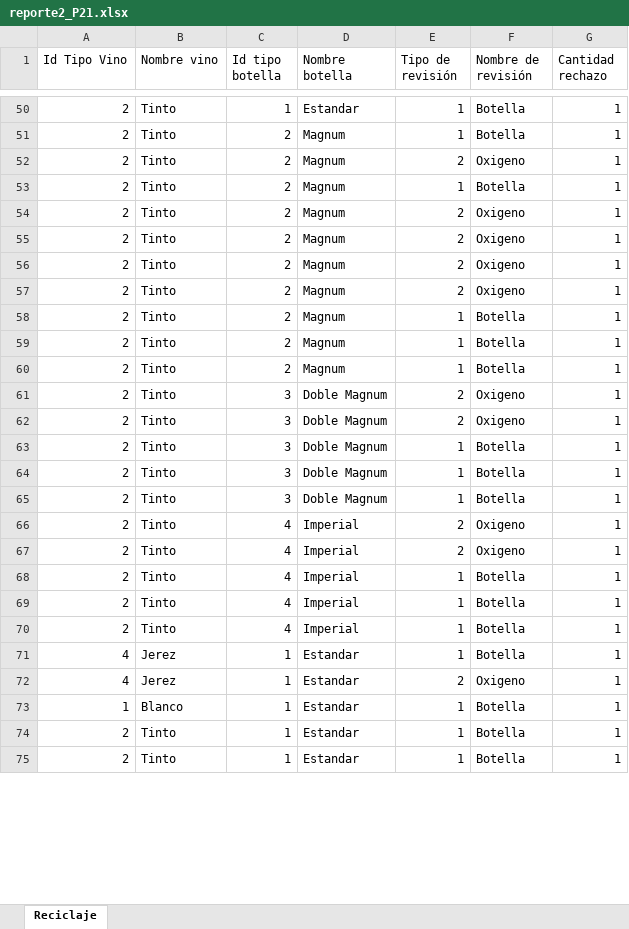
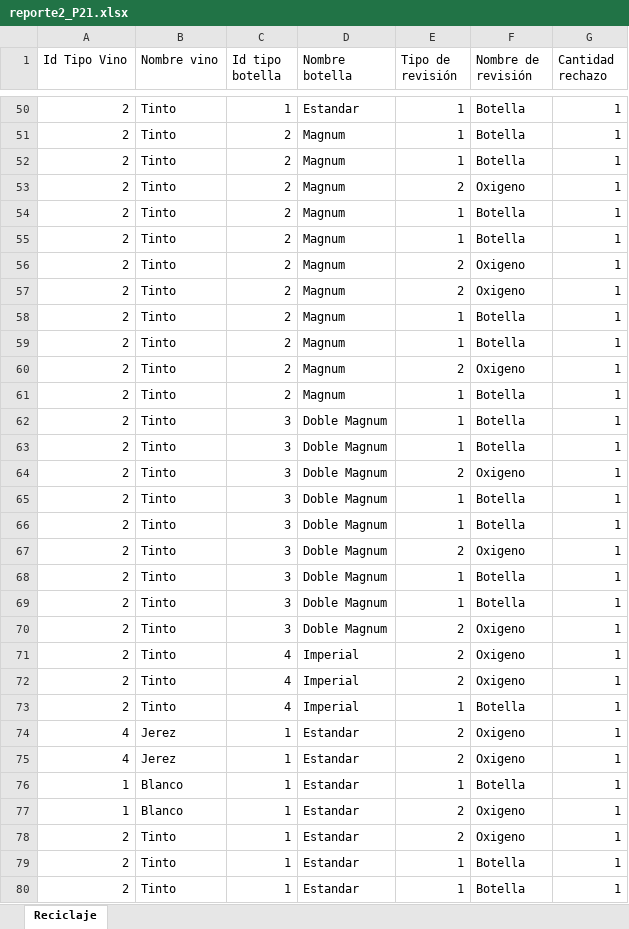
Before and after one commit to herrera1506/PModela, an Excel workbook: reporte2_P21.xlsx, sheet Reciclaje, drawn as a sheet; only a part is shown, gaps mark what is left out; values as stored, in another font and other column widths than the file's, no borders; removed rows and columns are numbered as before the commit, all else as after; the diff covers the shown part only; the diff names each change by its address in the sheet, - before the commit and + after, or states it on an @@ line.

```diff
--- a/reporte2_P21.xlsx (sheet Reciclaje)
+++ b/reporte2_P21.xlsx (sheet Reciclaje)
+row 52: 2 | Tinto | 2 | Magnum | 1 | Botella | 1
-row 55: 2 | Tinto | 2 | Magnum | 2 | Oxigeno | 1
+row 55: 2 | Tinto | 2 | Magnum | 1 | Botella | 1
@@ row 54 moved to row 60: 2 @@
+row 62: 2 | Tinto | 3 | Doble Magnum | 1 | Botella | 1
+row 63: 2 | Tinto | 3 | Doble Magnum | 1 | Botella | 1
@@ row 61 moved to row 67: 2 @@
+row 69: 2 | Tinto | 3 | Doble Magnum | 1 | Botella | 1
+row 70: 2 | Tinto | 3 | Doble Magnum | 2 | Oxigeno | 1
-row 69: 2 | Tinto | 4 | Imperial | 1 | Botella | 1
-row 70: 2 | Tinto | 4 | Imperial | 1 | Botella | 1
-E74 (Tipo de revisión): 1
+E74 (Tipo de revisión): 2
-F74 (Nombre de revisión): Botella
+F74 (Nombre de revisión): Oxigeno
@@ row 114 moved to row 77: 1 @@
@@ row 77 moved to row 78: 2 @@
```
Also changed, not shown: 6 added rows, 9 removed rows and 7 moved rows elsewhere in this sheet, 3 other files.
